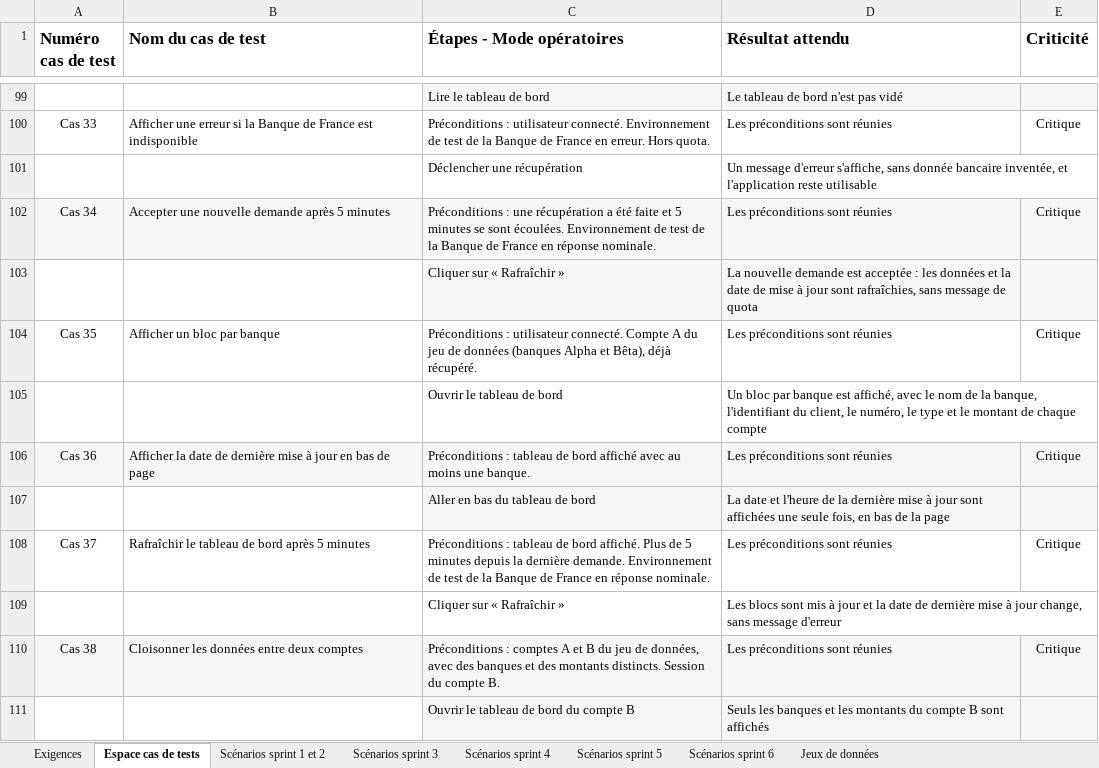
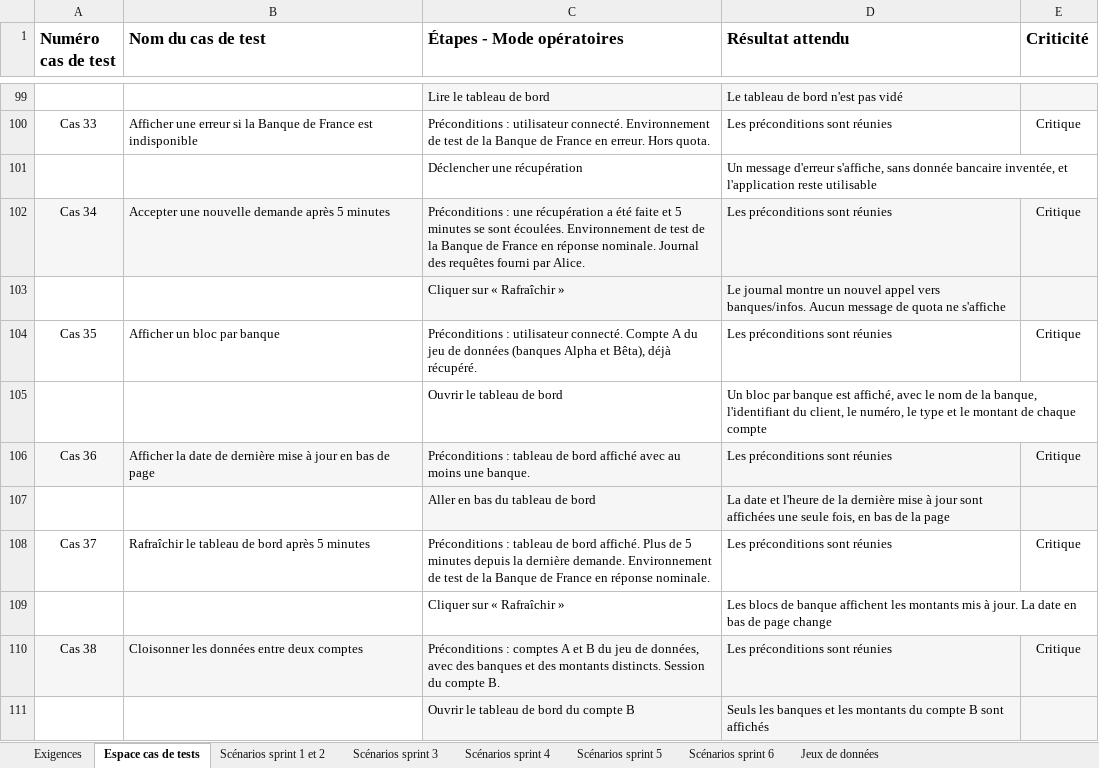
Before and after one commit to GP-OCR/PayForge-Tomsen, an Excel workbook: Cahier-de-recette-TOMSEN.xlsx, sheet Espace cas de tests, drawn as a sheet; only a part is shown, gaps mark what is left out; values as stored, in another font and other column widths than the file's, no borders; the diff names each change by its address in the sheet, - before the commit and + after, or states it on an @@ line.

Commit message:
Quota et tableau de bord séparés, régressions ok

```diff
--- a/Cahier-de-recette-TOMSEN.xlsx (sheet Espace cas de tests)
+++ b/Cahier-de-recette-TOMSEN.xlsx (sheet Espace cas de tests)
-C102 (Étapes - Mode opératoires): …réponse nominale.
+C102 (Étapes - Mode opératoires): …réponse nominale. Journal des requêtes fourni par Alice.
-D103 (Résultat attendu): La nouvelle demande est acceptée : les données et la date de mise à jour sont rafraîchies, sans message de quota
+D103 (Résultat attendu): Le journal montre un nouvel appel vers banques/infos. Aucun message de quota ne s'affiche
-D109 (Résultat attendu): Les blocs sont mis à jour et la date de dernière mise à jour change, sans message d'erreur
+D109 (Résultat attendu): Les blocs de banque affichent les montants mis à jour. La date en bas de page change
```
Also changed, not shown: 2 other files.
